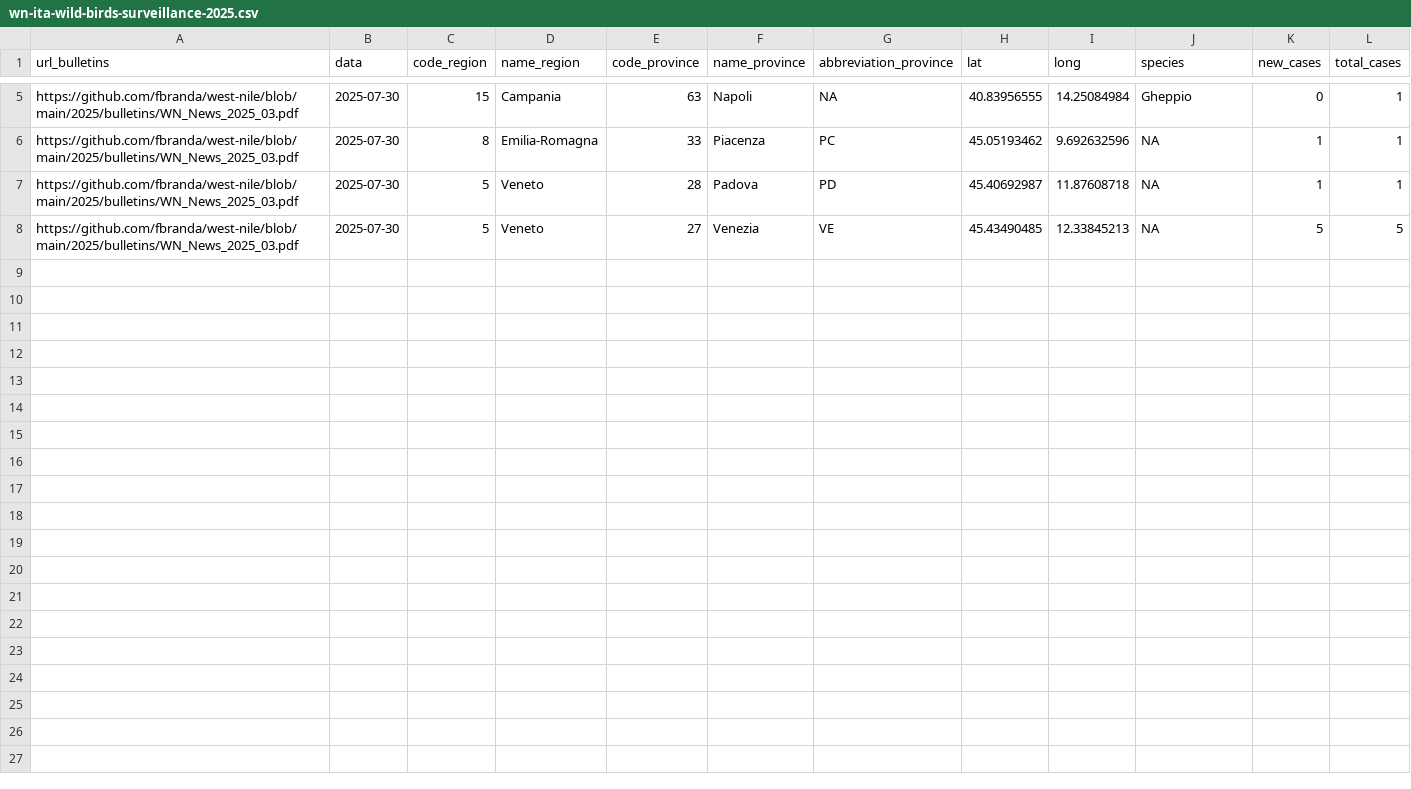
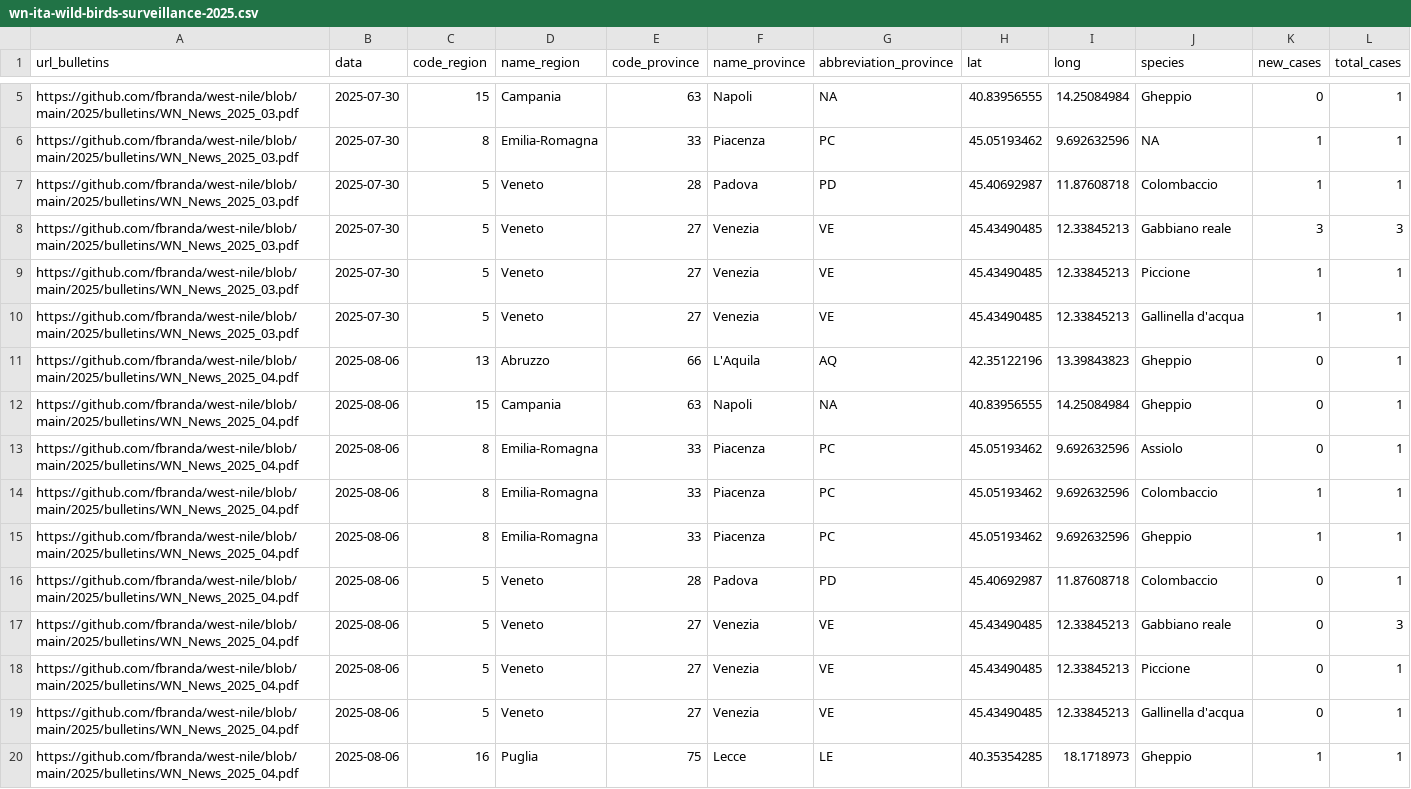
Before and after one commit to fbranda/west-nile, a CSV file: 2025/birds-surveillance/wn-ita-wild-birds-surveillance-2025.csv, drawn as a sheet; only a part is shown, gaps mark what is left out.

```diff
--- a/2025/birds-surveillance/wn-ita-wild-birds-surveillance-2025.csv
+++ b/2025/birds-surveillance/wn-ita-wild-birds-surveillance-2025.csv
@@ -6,3 +6,15 @@
 "https://github.com/fbranda/west-nile/blob/main/2025/bulletins/WN_News_2025_03.pdf",2025-07-30,8,"Emilia-Romagna",33,"Piacenza","PC",45.05193462,9.692632596,NA,1,1
-"https://github.com/fbranda/west-nile/blob/main/2025/bulletins/WN_News_2025_03.pdf",2025-07-30,5,"Veneto",28,"Padova","PD",45.40692987,11.87608718,NA,1,1
-"https://github.com/fbranda/west-nile/blob/main/2025/bulletins/WN_News_2025_03.pdf",2025-07-30,5,"Veneto",27,"Venezia","VE",45.43490485,12.33845213,NA,5,5
+"https://github.com/fbranda/west-nile/blob/main/2025/bulletins/WN_News_2025_03.pdf",2025-07-30,5,"Veneto",28,"Padova","PD",45.40692987,11.87608718,"Colombaccio",1,1
+"https://github.com/fbranda/west-nile/blob/main/2025/bulletins/WN_News_2025_03.pdf",2025-07-30,5,"Veneto",27,"Venezia","VE",45.43490485,12.33845213,"Gabbiano reale",3,3
+"https://github.com/fbranda/west-nile/blob/main/2025/bulletins/WN_News_2025_03.pdf",2025-07-30,5,"Veneto",27,"Venezia","VE",45.43490485,12.33845213,"Piccione",1,1
+"https://github.com/fbranda/west-nile/blob/main/2025/bulletins/WN_News_2025_03.pdf",2025-07-30,5,"Veneto",27,"Venezia","VE",45.43490485,12.33845213,"Gallinella d'acqua",1,1
+"https://github.com/fbranda/west-nile/blob/main/2025/bulletins/WN_News_2025_04.pdf",2025-08-06,13,"Abruzzo",66,"L'Aquila","AQ",42.35122196,13.39843823,"Gheppio",0,1
+"https://github.com/fbranda/west-nile/blob/main/2025/bulletins/WN_News_2025_04.pdf",2025-08-06,15,"Campania",63,"Napoli","NA",40.83956555,14.25084984,"Gheppio",0,1
+"https://github.com/fbranda/west-nile/blob/main/2025/bulletins/WN_News_2025_04.pdf",2025-08-06,8,"Emilia-Romagna",33,"Piacenza","PC",45.05193462,9.692632596,"Assiolo",0,1
+"https://github.com/fbranda/west-nile/blob/main/2025/bulletins/WN_News_2025_04.pdf",2025-08-06,8,"Emilia-Romagna",33,"Piacenza","PC",45.05193462,9.692632596,"Colombaccio",1,1
+"https://github.com/fbranda/west-nile/blob/main/2025/bulletins/WN_News_2025_04.pdf",2025-08-06,8,"Emilia-Romagna",33,"Piacenza","PC",45.05193462,9.692632596,"Gheppio",1,1
+"https://github.com/fbranda/west-nile/blob/main/2025/bulletins/WN_News_2025_04.pdf",2025-08-06,5,"Veneto",28,"Padova","PD",45.40692987,11.87608718,"Colombaccio",0,1
+"https://github.com/fbranda/west-nile/blob/main/2025/bulletins/WN_News_2025_04.pdf",2025-08-06,5,"Veneto",27,"Venezia","VE",45.43490485,12.33845213,"Gabbiano reale",0,3
+"https://github.com/fbranda/west-nile/blob/main/2025/bulletins/WN_News_2025_04.pdf",2025-08-06,5,"Veneto",27,"Venezia","VE",45.43490485,12.33845213,"Piccione",0,1
+"https://github.com/fbranda/west-nile/blob/main/2025/bulletins/WN_News_2025_04.pdf",2025-08-06,5,"Veneto",27,"Venezia","VE",45.43490485,12.33845213,"Gallinella d'acqua",0,1
+"https://github.com/fbranda/west-nile/blob/main/2025/bulletins/WN_News_2025_04.pdf",2025-08-06,16,"Puglia",75,"Lecce","LE",40.35354285,18.1718973,"Gheppio",1,1
```
Also changed, not shown: 2025/birds-surveillance/wn-ita-target-birds-surveillance-2025.csv.
